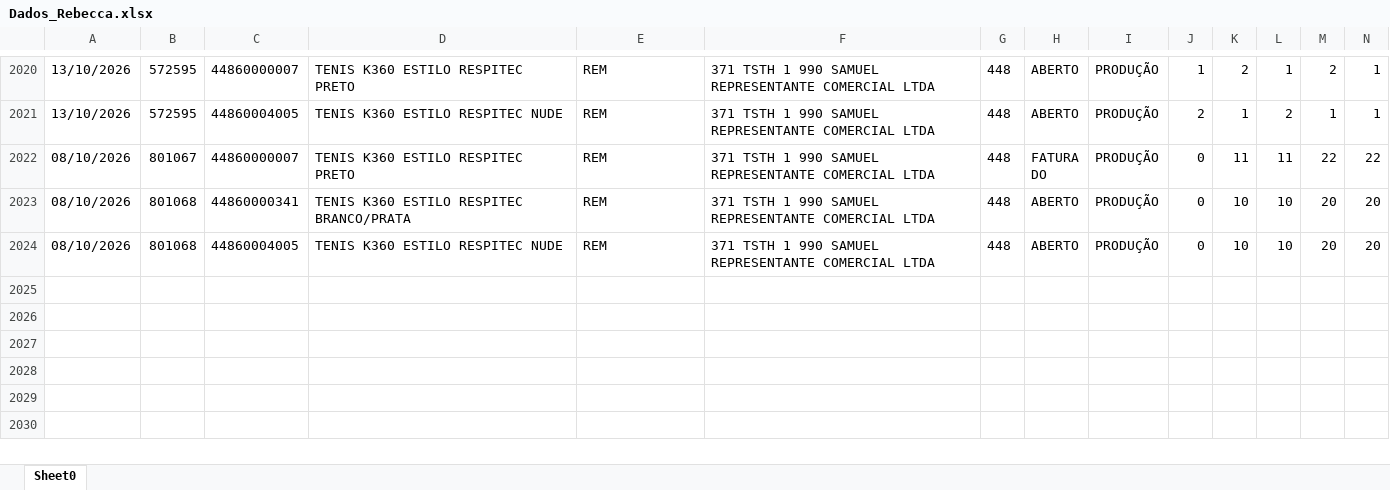
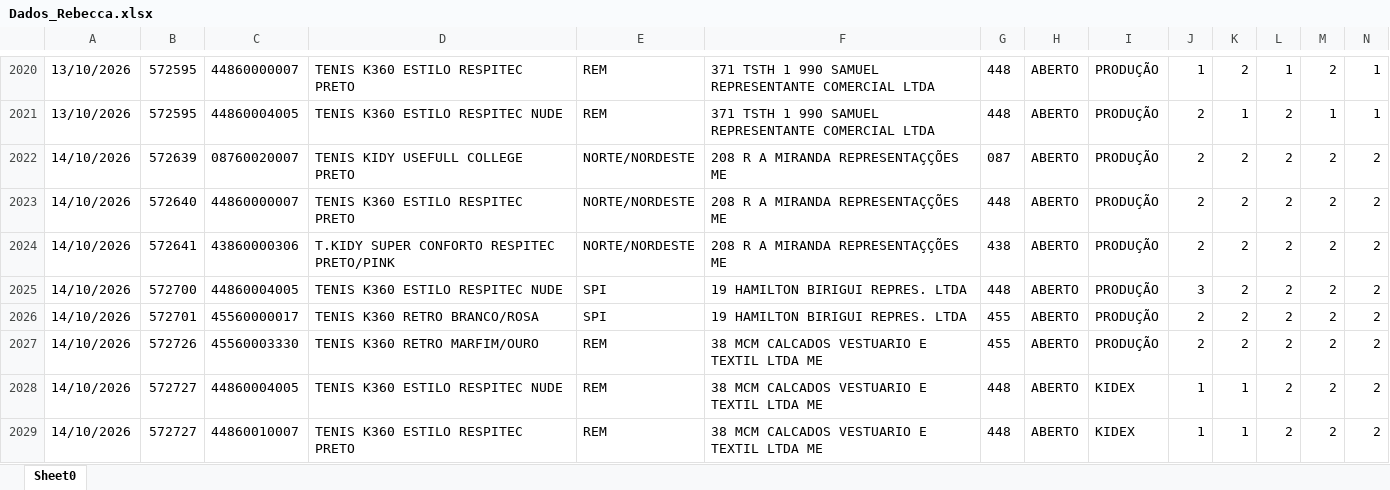
Before and after one commit to mariadeliagodoy/Rebecca, an Excel workbook: Dados_Rebecca.xlsx, sheet Sheet0, drawn as a sheet; only a part is shown, gaps mark what is left out; the shorter side is filled out with more unchanged rows; values as stored, in another font and other column widths than the file's, no borders; rows hold the shown columns only; the diff covers the shown part only; the diff names each change by its address in the sheet, - before the commit and + after, or states it on an @@ line.

Commit message:
Atualiza 1510

```diff
--- a/Dados_Rebecca.xlsx (sheet Sheet0)
+++ b/Dados_Rebecca.xlsx (sheet Sheet0)
+row 2022: 14/10/2026 | 572639 | 08760020007 | TENIS KIDY USEFULL COLLEGE PRETO | NORTE/NORDESTE | 208 R A MIRANDA REPRESENTAÇÇÕES ME | 087 | ABERTO | PRODUÇÃO | 2 | 2 | 2 | 2 | 2
+row 2023: 14/10/2026 | 572640 | 44860000007 | TENIS K360 ESTILO RESPITEC PRETO | NORTE/NORDESTE | 208 R A MIRANDA REPRESENTAÇÇÕES ME | 448 | ABERTO | PRODUÇÃO | 2 | 2 | 2 | 2 | 2
+row 2024: 14/10/2026 | 572641 | 43860000306 | T.KIDY SUPER CONFORTO RESPITEC PRETO/PINK | NORTE/NORDESTE | 208 R A MIRANDA REPRESENTAÇÇÕES ME | 438 | ABERTO | PRODUÇÃO | 2 | 2 | 2 | 2 | 2
+row 2025: 14/10/2026 | 572700 | 44860004005 | TENIS K360 ESTILO RESPITEC NUDE | SPI | 19 HAMILTON BIRIGUI REPRES. LTDA | 448 | ABERTO | PRODUÇÃO | 3 | 2 | 2 | 2 | 2
+row 2026: 14/10/2026 | 572701 | 45560000017 | TENIS K360 RETRO BRANCO/ROSA | SPI | 19 HAMILTON BIRIGUI REPRES. LTDA | 455 | ABERTO | PRODUÇÃO | 2 | 2 | 2 | 2 | 2
+row 2027: 14/10/2026 | 572726 | 45560003330 | TENIS K360 RETRO MARFIM/OURO | REM | 38 MCM CALCADOS VESTUARIO E TEXTIL LTDA ME | 455 | ABERTO | PRODUÇÃO | 2 | 2 | 2 | 2 | 2
+row 2028: 14/10/2026 | 572727 | 44860004005 | TENIS K360 ESTILO RESPITEC NUDE | REM | 38 MCM CALCADOS VESTUARIO E TEXTIL LTDA ME | 448 | ABERTO | KIDEX | 1 | 1 | 2 | 2 | 2
+row 2029: 14/10/2026 | 572727 | 44860010007 | TENIS K360 ESTILO RESPITEC PRETO | REM | 38 MCM CALCADOS VESTUARIO E TEXTIL LTDA ME | 448 | ABERTO | KIDEX | 1 | 1 | 2 | 2 | 2
```
Also changed, not shown: 7 added rows and 29 edited cells elsewhere in this sheet.
